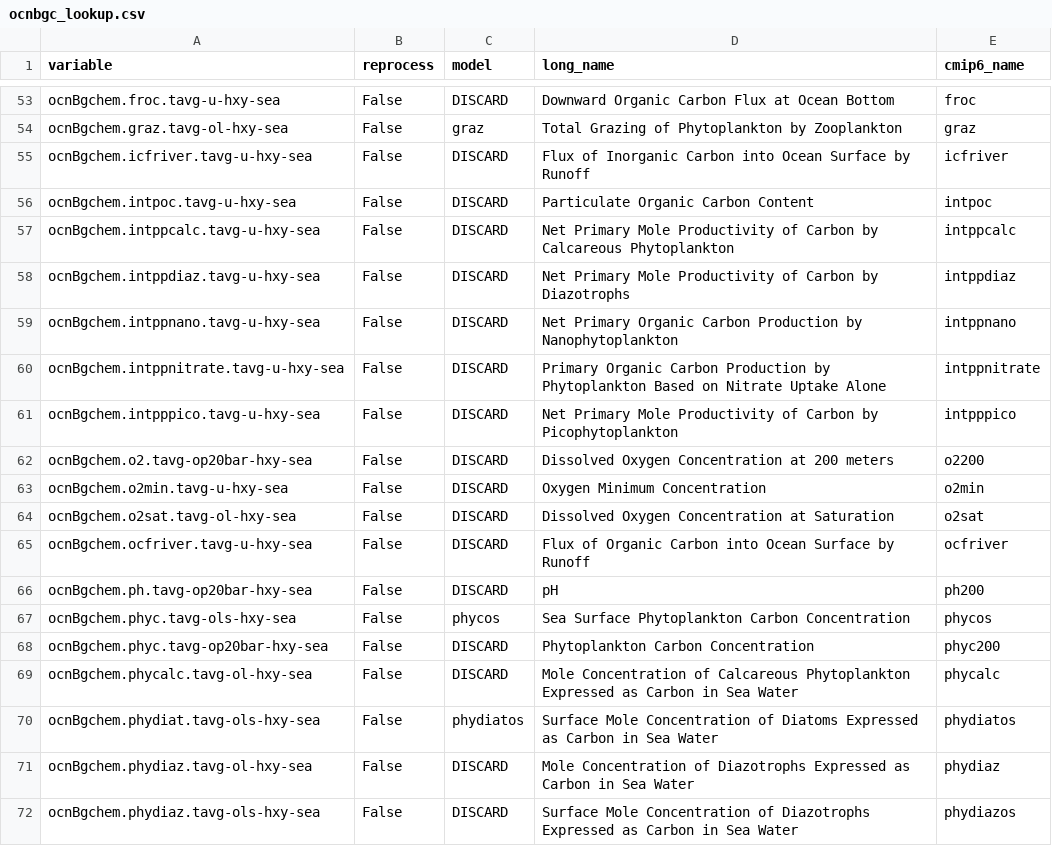
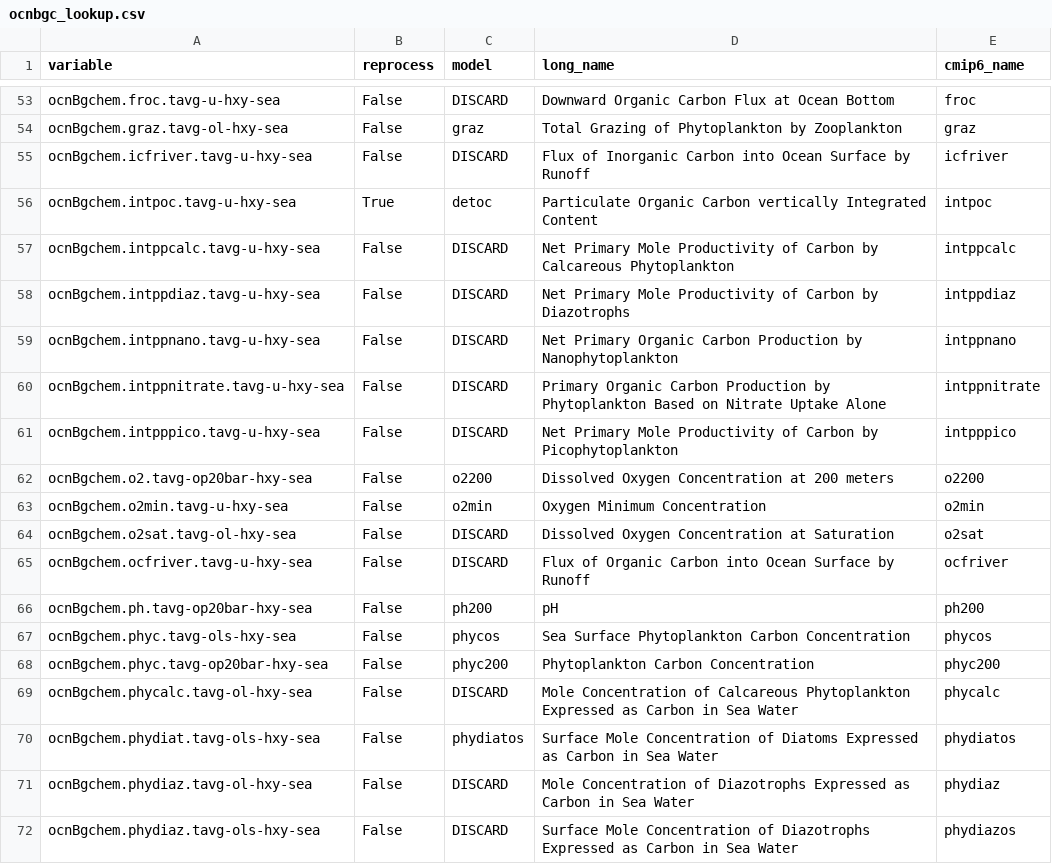
Before and after one commit to CMCC-Foundation/cmcc_cmip_data_request, a CSV file: cmip7-lookup/ocnbgc_lookup.csv, drawn as a sheet; only a part is shown, gaps mark what is left out.

Commit message:
Update ocnbgc_lookup.csv with intpoc and op20bar variables
Reorganized the ocnbgc_lookup.csv file by removing obsolete entries and adding new ones for ocean biogeochemical variables.

```diff
--- a/cmip7-lookup/ocnbgc_lookup.csv
+++ b/cmip7-lookup/ocnbgc_lookup.csv
@@ -55,3 +55,3 @@ ocnBgchem.graz.tavg-ol-hxy-sea,False,graz,Total Grazing of Phytoplankton by Zoop
 ocnBgchem.icfriver.tavg-u-hxy-sea,False,DISCARD,Flux of Inorganic Carbon into Ocean Surface by Runoff,icfriver
-ocnBgchem.intpoc.tavg-u-hxy-sea,False,DISCARD,Particulate Organic Carbon Content,intpoc
+ocnBgchem.intpoc.tavg-u-hxy-sea,True,detoc,Particulate Organic Carbon vertically Integrated Content,intpoc
 ocnBgchem.intppcalc.tavg-u-hxy-sea,False,DISCARD,Net Primary Mole Productivity of Carbon by Calcareous Phytoplankton,intppcalc
@@ -61,9 +61,9 @@ ocnBgchem.intppnitrate.tavg-u-hxy-sea,False,DISCARD,Primary Organic Carbon Produ
 ocnBgchem.intpppico.tavg-u-hxy-sea,False,DISCARD,Net Primary Mole Productivity of Carbon by Picophytoplankton,intpppico
-ocnBgchem.o2.tavg-op20bar-hxy-sea,False,DISCARD,Dissolved Oxygen Concentration at 200 meters,o2200
-ocnBgchem.o2min.tavg-u-hxy-sea,False,DISCARD,Oxygen Minimum Concentration,o2min
+ocnBgchem.o2.tavg-op20bar-hxy-sea,False,o2200,Dissolved Oxygen Concentration at 200 meters,o2200
+ocnBgchem.o2min.tavg-u-hxy-sea,False,o2min,Oxygen Minimum Concentration,o2min
 ocnBgchem.o2sat.tavg-ol-hxy-sea,False,DISCARD,Dissolved Oxygen Concentration at Saturation,o2sat
 ocnBgchem.ocfriver.tavg-u-hxy-sea,False,DISCARD,Flux of Organic Carbon into Ocean Surface by Runoff,ocfriver
-ocnBgchem.ph.tavg-op20bar-hxy-sea,False,DISCARD,pH,ph200
+ocnBgchem.ph.tavg-op20bar-hxy-sea,False,ph200,pH,ph200
 ocnBgchem.phyc.tavg-ols-hxy-sea,False,phycos,Sea Surface Phytoplankton Carbon Concentration,phycos
-ocnBgchem.phyc.tavg-op20bar-hxy-sea,False,DISCARD,Phytoplankton Carbon Concentration,phyc200
+ocnBgchem.phyc.tavg-op20bar-hxy-sea,False,phyc200,Phytoplankton Carbon Concentration,phyc200
 ocnBgchem.phycalc.tavg-ol-hxy-sea,False,DISCARD,Mole Concentration of Calcareous Phytoplankton Expressed as Carbon in Sea Water,phycalc
```
